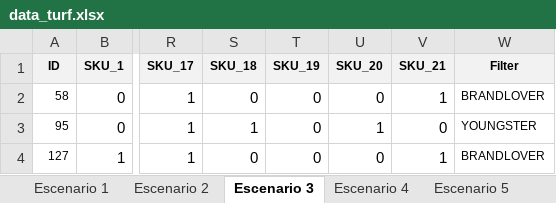
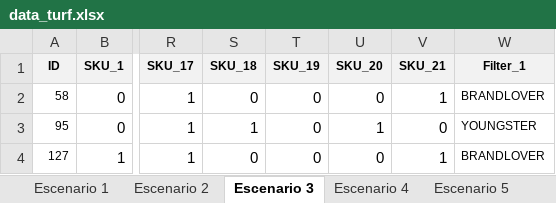
Before and after one commit to apolopego/turf-api, an Excel workbook: data_turf.xlsx, sheet Escenario 3, drawn as a sheet; only a part is shown, gaps mark what is left out; values as stored, in another font and other column widths than the file's, no borders; the diff names each change by its address in the sheet, - before the commit and + after, or states it on an @@ line.

```diff
--- a/data_turf.xlsx (sheet Escenario 3)
+++ b/data_turf.xlsx (sheet Escenario 3)
-W1: Filter
+W1: Filter_1
```
Also changed, not shown: sheet Escenario 4, sheet Escenario 1, sheet Escenario 2, sheet Escenario 5.
